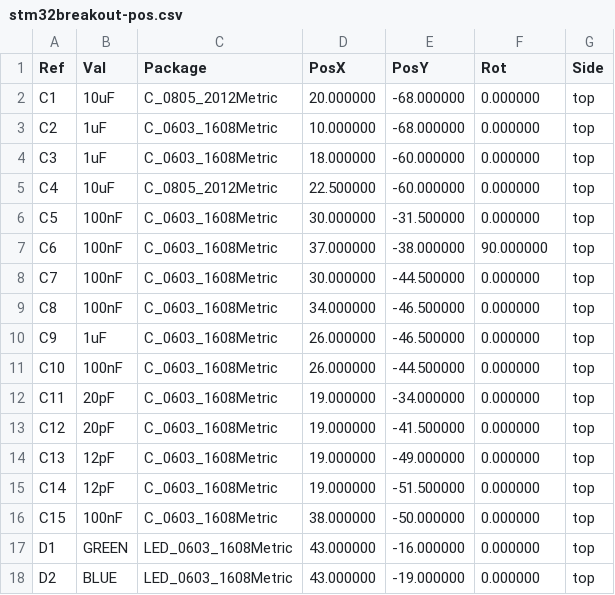
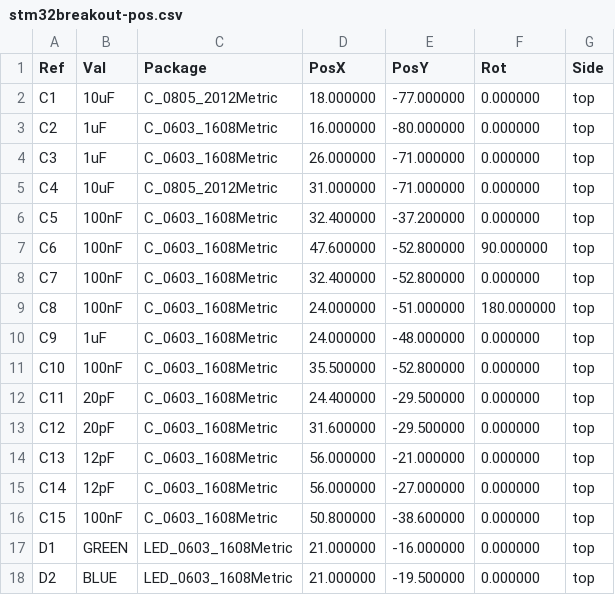
Before and after one commit to LukeVincent25/stm32breakout, a CSV file: fab/stm32breakout-pos.csv, drawn as a sheet; only a part is shown; the diff covers the shown part only.

```diff
--- a/fab/stm32breakout-pos.csv
+++ b/fab/stm32breakout-pos.csv
@@ -1,18 +1,18 @@
 Ref,Val,Package,PosX,PosY,Rot,Side
-"C1","10uF","C_0805_2012Metric",20.000000,-68.000000,0.000000,top
-"C2","1uF","C_0603_1608Metric",10.000000,-68.000000,0.000000,top
-"C3","1uF","C_0603_1608Metric",18.000000,-60.000000,0.000000,top
-"C4","10uF","C_0805_2012Metric",22.500000,-60.000000,0.000000,top
-"C5","100nF","C_0603_1608Metric",30.000000,-31.500000,0.000000,top
-"C6","100nF","C_0603_1608Metric",37.000000,-38.000000,90.000000,top
-"C7","100nF","C_0603_1608Metric",30.000000,-44.500000,0.000000,top
-"C8","100nF","C_0603_1608Metric",34.000000,-46.500000,0.000000,top
-"C9","1uF","C_0603_1608Metric",26.000000,-46.500000,0.000000,top
-"C10","100nF","C_0603_1608Metric",26.000000,-44.500000,0.000000,top
-"C11","20pF","C_0603_1608Metric",19.000000,-34.000000,0.000000,top
-"C12","20pF","C_0603_1608Metric",19.000000,-41.500000,0.000000,top
-"C13","12pF","C_0603_1608Metric",19.000000,-49.000000,0.000000,top
-"C14","12pF","C_0603_1608Metric",19.000000,-51.500000,0.000000,top
-"C15","100nF","C_0603_1608Metric",38.000000,-50.000000,0.000000,top
-"D1","GREEN","LED_0603_1608Metric",43.000000,-16.000000,0.000000,top
-"D2","BLUE","LED_0603_1608Metric",43.000000,-19.000000,0.000000,top
+"C1","10uF","C_0805_2012Metric",18.000000,-77.000000,0.000000,top
+"C2","1uF","C_0603_1608Metric",16.000000,-80.000000,0.000000,top
+"C3","1uF","C_0603_1608Metric",26.000000,-71.000000,0.000000,top
+"C4","10uF","C_0805_2012Metric",31.000000,-71.000000,0.000000,top
+"C5","100nF","C_0603_1608Metric",32.400000,-37.200000,0.000000,top
+"C6","100nF","C_0603_1608Metric",47.600000,-52.800000,90.000000,top
+"C7","100nF","C_0603_1608Metric",32.400000,-52.800000,0.000000,top
+"C8","100nF","C_0603_1608Metric",24.000000,-51.000000,180.000000,top
+"C9","1uF","C_0603_1608Metric",24.000000,-48.000000,0.000000,top
+"C10","100nF","C_0603_1608Metric",35.500000,-52.800000,0.000000,top
+"C11","20pF","C_0603_1608Metric",24.400000,-29.500000,0.000000,top
+"C12","20pF","C_0603_1608Metric",31.600000,-29.500000,0.000000,top
+"C13","12pF","C_0603_1608Metric",56.000000,-21.000000,0.000000,top
+"C14","12pF","C_0603_1608Metric",56.000000,-27.000000,0.000000,top
+"C15","100nF","C_0603_1608Metric",50.800000,-38.600000,0.000000,top
+"D1","GREEN","LED_0603_1608Metric",21.000000,-16.000000,0.000000,top
+"D2","BLUE","LED_0603_1608Metric",21.000000,-19.500000,0.000000,top
```
Also changed, not shown: 34 edited cells elsewhere in this file, 26 other files.
